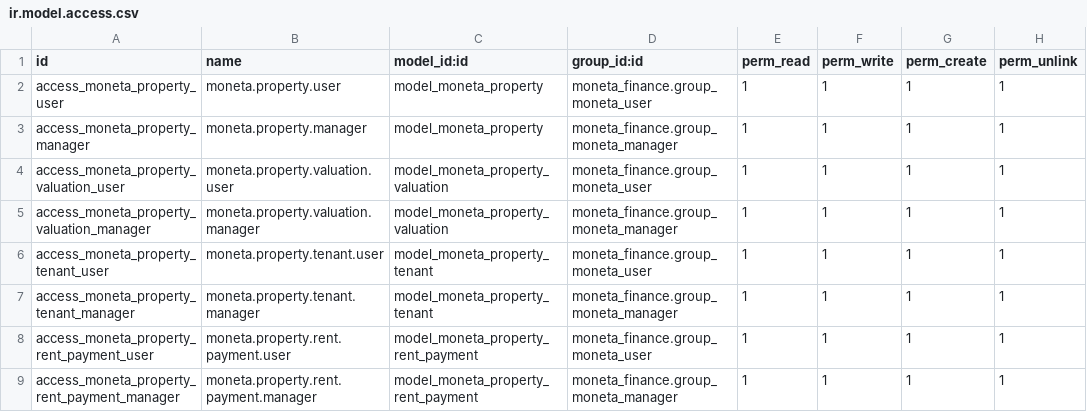
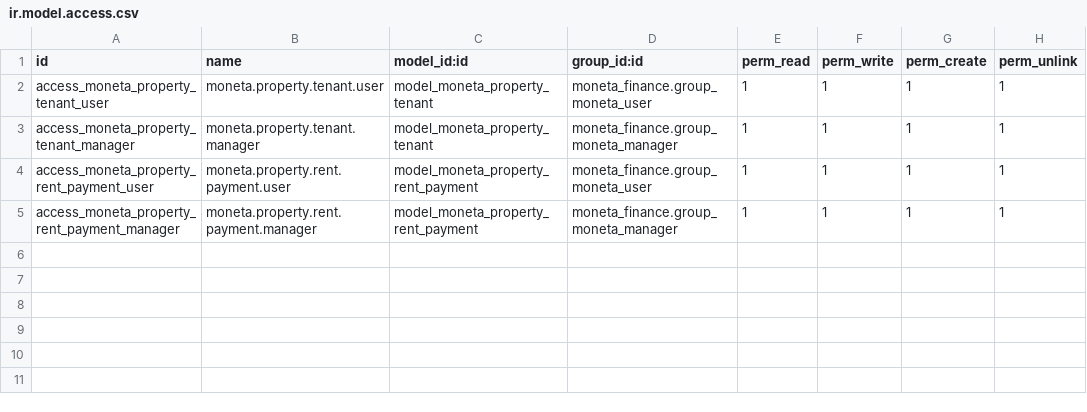
Before and after one commit to lohwswilson/moneta_finance, a CSV file: moneta_finance_property/security/ir.model.access.csv, drawn as a sheet.

Commit message:
refactor: combine physical assets & property into core moneta_finance; isolate rental & tenant management in moneta_finance_property

```diff
--- a/moneta_finance_property/security/ir.model.access.csv
+++ b/moneta_finance_property/security/ir.model.access.csv
@@ -1,6 +1,2 @@
 id,name,model_id:id,group_id:id,perm_read,perm_write,perm_create,perm_unlink
-access_moneta_property_user,moneta.property.user,model_moneta_property,moneta_finance.group_moneta_user,1,1,1,1
-access_moneta_property_manager,moneta.property.manager,model_moneta_property,moneta_finance.group_moneta_manager,1,1,1,1
-access_moneta_property_valuation_user,moneta.property.valuation.user,model_moneta_property_valuation,moneta_finance.group_moneta_user,1,1,1,1
-access_moneta_property_valuation_manager,moneta.property.valuation.manager,model_moneta_property_valuation,moneta_finance.group_moneta_manager,1,1,1,1
 access_moneta_property_tenant_user,moneta.property.tenant.user,model_moneta_property_tenant,moneta_finance.group_moneta_user,1,1,1,1
```
Also changed, not shown: security/ir.model.access.csv, 20 other files.
